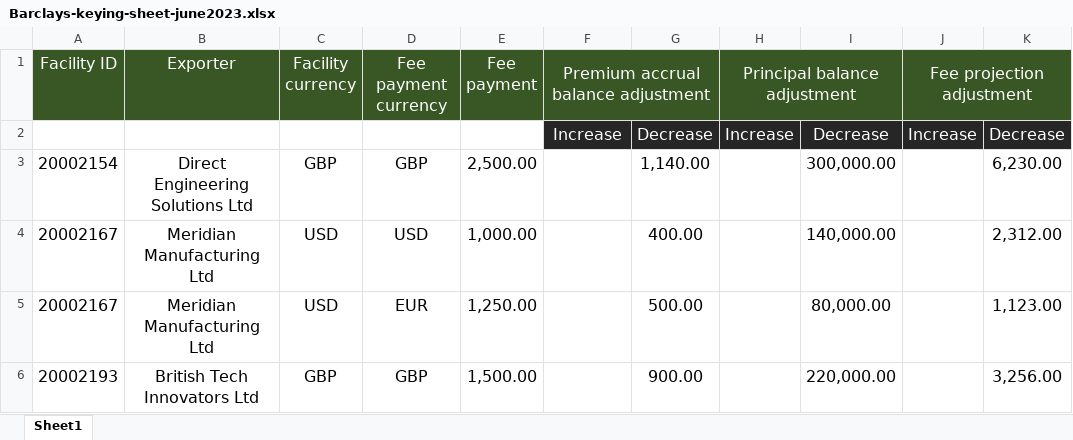
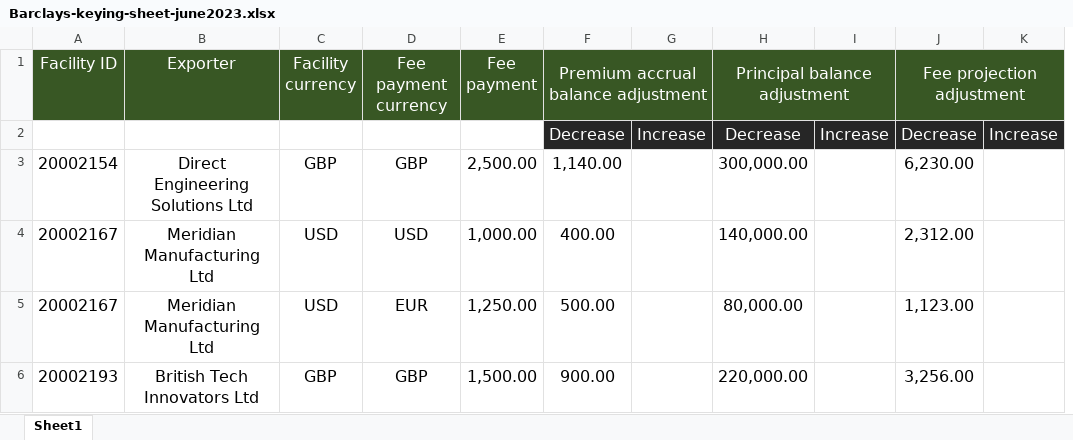
Before and after one commit to UK-Export-Finance/prototypekit-stb, an Excel workbook: app/assets/downloads/Barclays-keying-sheet-june2023.xlsx, sheet Sheet1, drawn as a sheet; values as stored, in another font and other column widths than the file's, no borders; removed rows and columns are numbered as before the commit, all else as after; the diff names each change by its address in the sheet, - before the commit and + after, or states it on an @@ line.

Commit message:
Small update

```diff
--- a/app/assets/downloads/Barclays-keying-sheet-june2023.xlsx (sheet Sheet1)
+++ b/app/assets/downloads/Barclays-keying-sheet-june2023.xlsx (sheet Sheet1)
-column G, rows 2-6: Decrease | 1,140.00 | 400.00 | 500.00 | 900.00
+column K, row 2: Increase
-F1:G1 merged
+F1:G1 merged
-G1: Principal balance adjustment
+G1: (empty)
-H1:I1 merged
-H1: (empty)
+H1: Principal balance adjustment
+H1:I1 merged
-I1: Fee projection adjustment
+I1: (empty)
-J1:K1 merged
-J1: (empty)
+J1: Fee projection adjustment
+J1:K1 merged
-F2: Increase
+F2: Decrease
-F3: (empty)
+F3: 1,140.00
-F4: (empty)
+F4: 400.00
-F5: (empty)
+F5: 500.00
-F6: (empty)
+F6: 900.00
```
